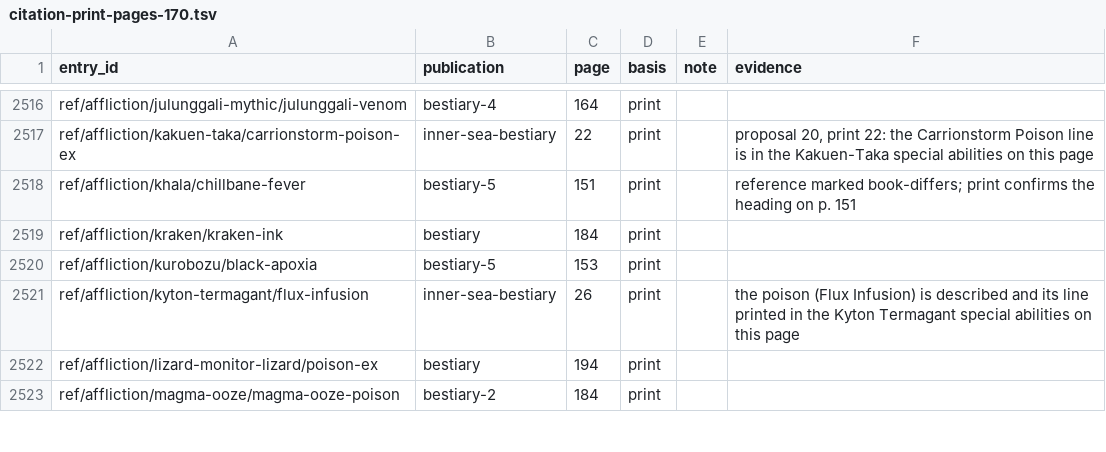
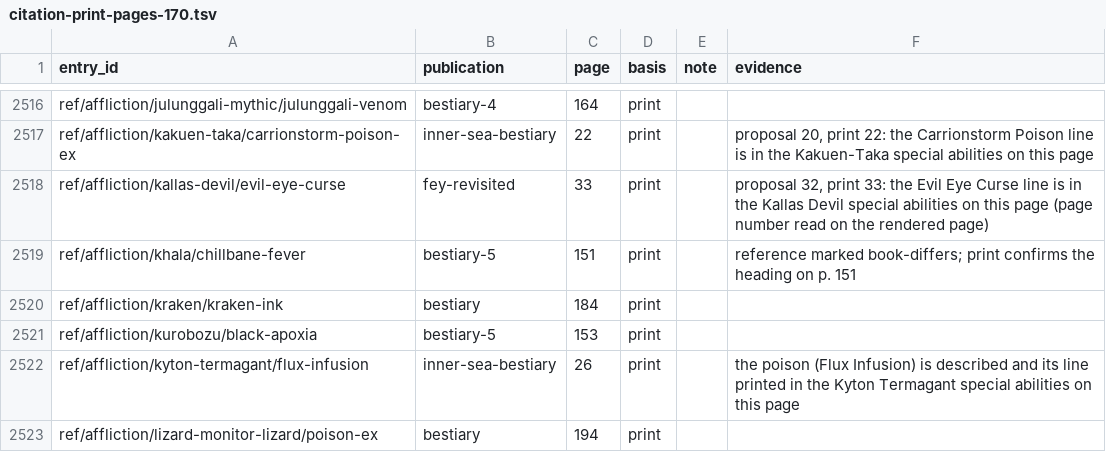
Before and after one commit to phynics/cast-iron-data, a TSV file: scripts/citation-print-pages-170.tsv, drawn as a sheet; only a part is shown, gaps mark what is left out; the shorter side is filled out with more unchanged rows; the diff names each change by its address in the sheet, - before the commit and + after, or states it on an @@ line.

```diff
--- a/scripts/citation-print-pages-170.tsv
+++ b/scripts/citation-print-pages-170.tsv
+row 2518: ref/affliction/kallas-devil/evil-eye-curse | fey-revisited | 33 | print |  | proposal 32, print 33: the Evil Eye Curse line is in the Kallas Devil special abilities on this page (page number read on the rendered page)
```
Also changed, not shown: scripts/citation-review-170.tsv, 1 other file.
